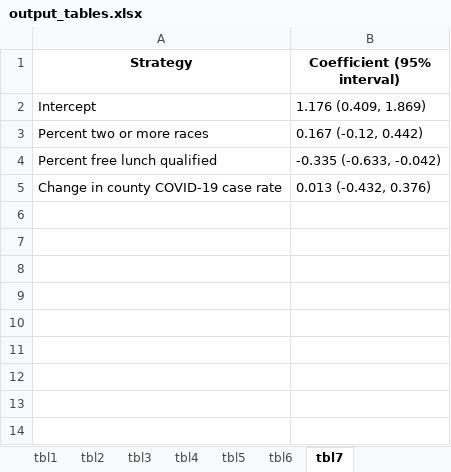
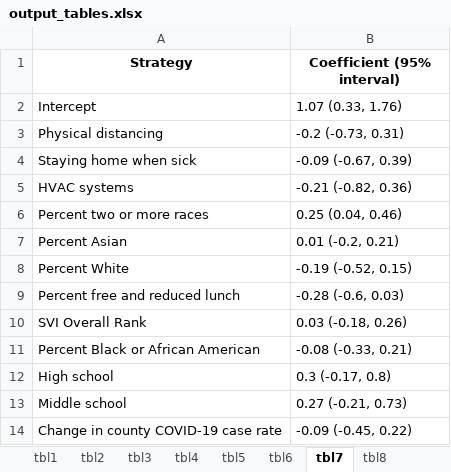
Before and after one commit to ztimpeicf/nscps_district_cases, an Excel workbook: output_tables.xlsx, sheet tbl7, drawn as a sheet; values as stored, in another font and other column widths than the file's, no borders; removed rows and columns are numbered as before the commit, all else as after; the diff names each change by its address in the sheet, - before the commit and + after, or states it on an @@ line.

```diff
--- a/output_tables.xlsx (sheet tbl7)
+++ b/output_tables.xlsx (sheet tbl7)
+sheet tab: tbl8
-B2 (Coefficient (95% interval)): 1.176 (0.409, 1.869)
+B2 (Coefficient (95% interval)): 1.07 (0.33, 1.76)
+row 3: Physical distancing | -0.2 (-0.73, 0.31)
+row 4: Staying home when sick | -0.09 (-0.67, 0.39)
+row 5: HVAC systems | -0.21 (-0.82, 0.36)
-B6 (Coefficient (95% interval)): 0.167 (-0.12, 0.442)
+B6 (Coefficient (95% interval)): 0.25 (0.04, 0.46)
-row 4: Percent free lunch qualified | -0.335 (-0.633, -0.042)
+row 7: Percent Asian | 0.01 (-0.2, 0.21)
+row 8: Percent White | -0.19 (-0.52, 0.15)
+row 9: Percent free and reduced lunch | -0.28 (-0.6, 0.03)
+row 10: SVI Overall Rank | 0.03 (-0.18, 0.26)
+row 11: Percent Black or African American | -0.08 (-0.33, 0.21)
+row 12: High school | 0.3 (-0.17, 0.8)
+row 13: Middle school | 0.27 (-0.21, 0.73)
-B14 (Coefficient (95% interval)): 0.013 (-0.432, 0.376)
+B14 (Coefficient (95% interval)): -0.09 (-0.45, 0.22)
```
Also changed, not shown: sheet tbl1, sheet tbl2, sheet tbl3, sheet tbl6, sheet tbl4, sheet tbl5, analytic_data.xlsx, construct_texts.xlsx, 19 other files.
